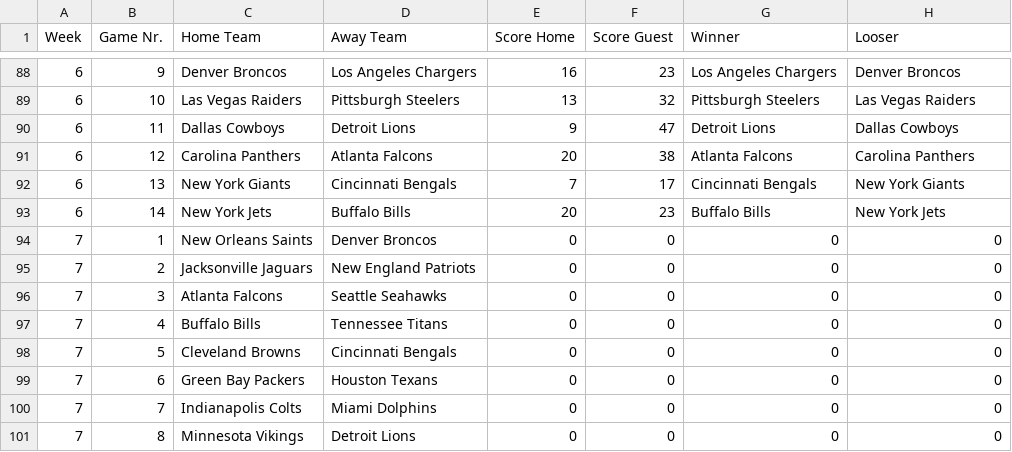
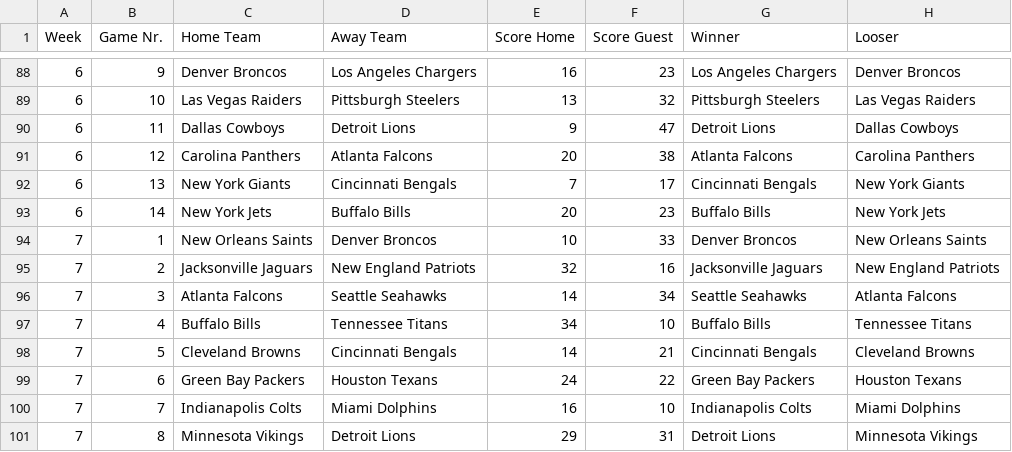
Before and after one commit to AlexSchinnerl/nfl_2024, a CSV file: data/results.csv, drawn as a sheet; only a part is shown, gaps mark what is left out; the diff covers the shown part only.

```diff
--- a/data/results.csv
+++ b/data/results.csv
@@ -93,9 +93,9 @@ Week,Game Nr.,Home Team,Away Team,Score Home,Score Guest,Winner,Looser
 6,14,New York Jets,Buffalo Bills,20,23,Buffalo Bills,New York Jets
-7,1,New Orleans Saints,Denver Broncos,0,0,0,0
-7,2,Jacksonville Jaguars,New England Patriots,0,0,0,0
-7,3,Atlanta Falcons,Seattle Seahawks,0,0,0,0
-7,4,Buffalo Bills,Tennessee Titans,0,0,0,0
-7,5,Cleveland Browns,Cincinnati Bengals,0,0,0,0
-7,6,Green Bay Packers,Houston Texans,0,0,0,0
-7,7,Indianapolis Colts,Miami Dolphins,0,0,0,0
-7,8,Minnesota Vikings,Detroit Lions,0,0,0,0
+7,1,New Orleans Saints,Denver Broncos,10,33,Denver Broncos,New Orleans Saints
+7,2,Jacksonville Jaguars,New England Patriots,32,16,Jacksonville Jaguars,New England Patriots
+7,3,Atlanta Falcons,Seattle Seahawks,14,34,Seattle Seahawks,Atlanta Falcons
+7,4,Buffalo Bills,Tennessee Titans,34,10,Buffalo Bills,Tennessee Titans
+7,5,Cleveland Browns,Cincinnati Bengals,14,21,Cincinnati Bengals,Cleveland Browns
+7,6,Green Bay Packers,Houston Texans,24,22,Green Bay Packers,Houston Texans
+7,7,Indianapolis Colts,Miami Dolphins,16,10,Indianapolis Colts,Miami Dolphins
+7,8,Minnesota Vikings,Detroit Lions,29,31,Detroit Lions,Minnesota Vikings
```
Also changed, not shown: 28 edited cells elsewhere in this file, data/bets_2024.csv, data/scoring.csv, 1 other file.
